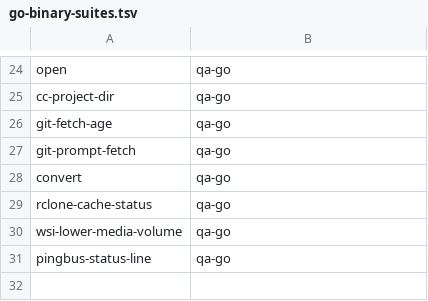
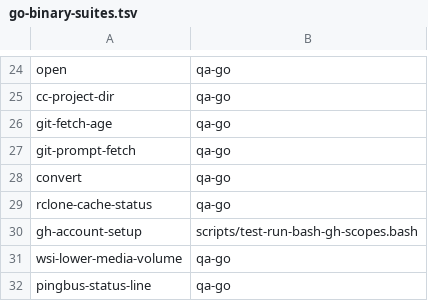
Before and after one commit to LongTermSupport/fedora-desktop, a TSV file: scripts/go-binary-suites.tsv, drawn as a sheet; only a part is shown, gaps mark what is left out; the diff names each change by its address in the sheet, - before the commit and + after, or states it on an @@ line.

```diff
--- a/scripts/go-binary-suites.tsv
+++ b/scripts/go-binary-suites.tsv
+row 30: gh-account-setup | scripts/test-run-bash-gh-scopes.bash
```
Also changed, not shown: 45 other files.
